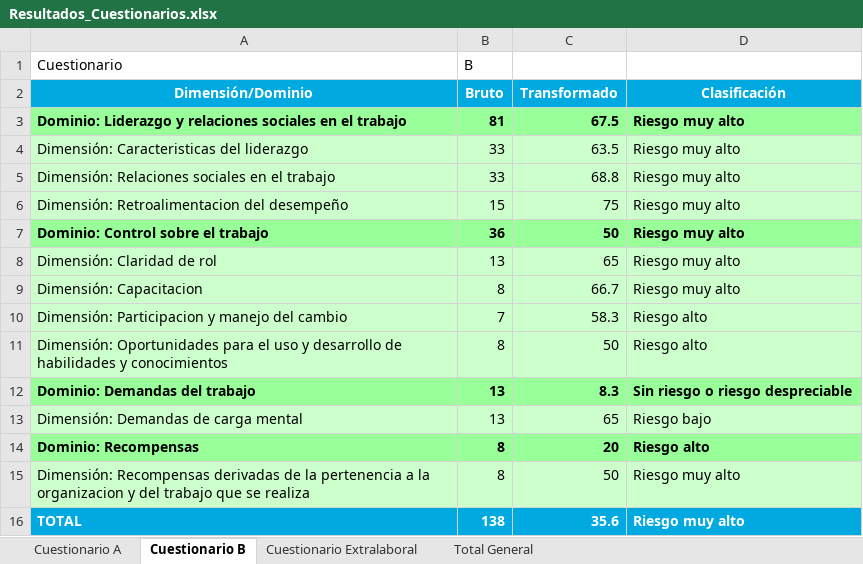
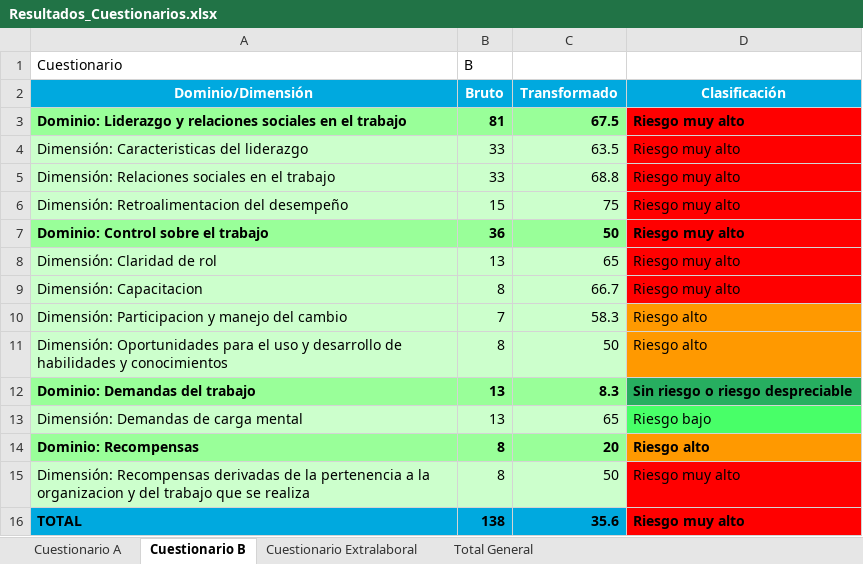
Before and after one commit to Stefanyhm13/Formularios, an Excel workbook: Resultados_Cuestionarios.xlsx, sheet Cuestionario B, drawn as a sheet; values as stored, in another font and other column widths than the file's, no borders; the diff names each change by its address in the sheet, - before the commit and + after, or states it on an @@ line.

```diff
--- a/Resultados_Cuestionarios.xlsx (sheet Cuestionario B)
+++ b/Resultados_Cuestionarios.xlsx (sheet Cuestionario B)
-A2: Dimensión/Dominio
+A2: Dominio/Dimensión
-D3 fill: #99FF99
+D3 fill: #FF0000
-D4:D6 fill: #CCFFCC
+D4:D6 fill: #FF0000
-D7 fill: #99FF99
+D7 fill: #FF0000
-D8:D9 fill: #CCFFCC
+D8:D9 fill: #FF0000
-D10:D11 fill: #CCFFCC
+D10:D11 fill: #FF9900
-D12 fill: #99FF99
+D12 fill: #27AE60
-D13 fill: #CCFFCC
+D13 fill: #48FF68
-D14 fill: #99FF99
+D14 fill: #FF9900
-D15 fill: #CCFFCC
+D15 fill: #FF0000
-A16:D16 text colour: #FFFFFF
+A16:D16 text colour: black
-D16 fill: #00A9DF
+D16 fill: #FF0000
```
Also changed, not shown: sheet Cuestionario Extralaboral, sheet Total General, sheet Cuestionario A, 5 other files.
